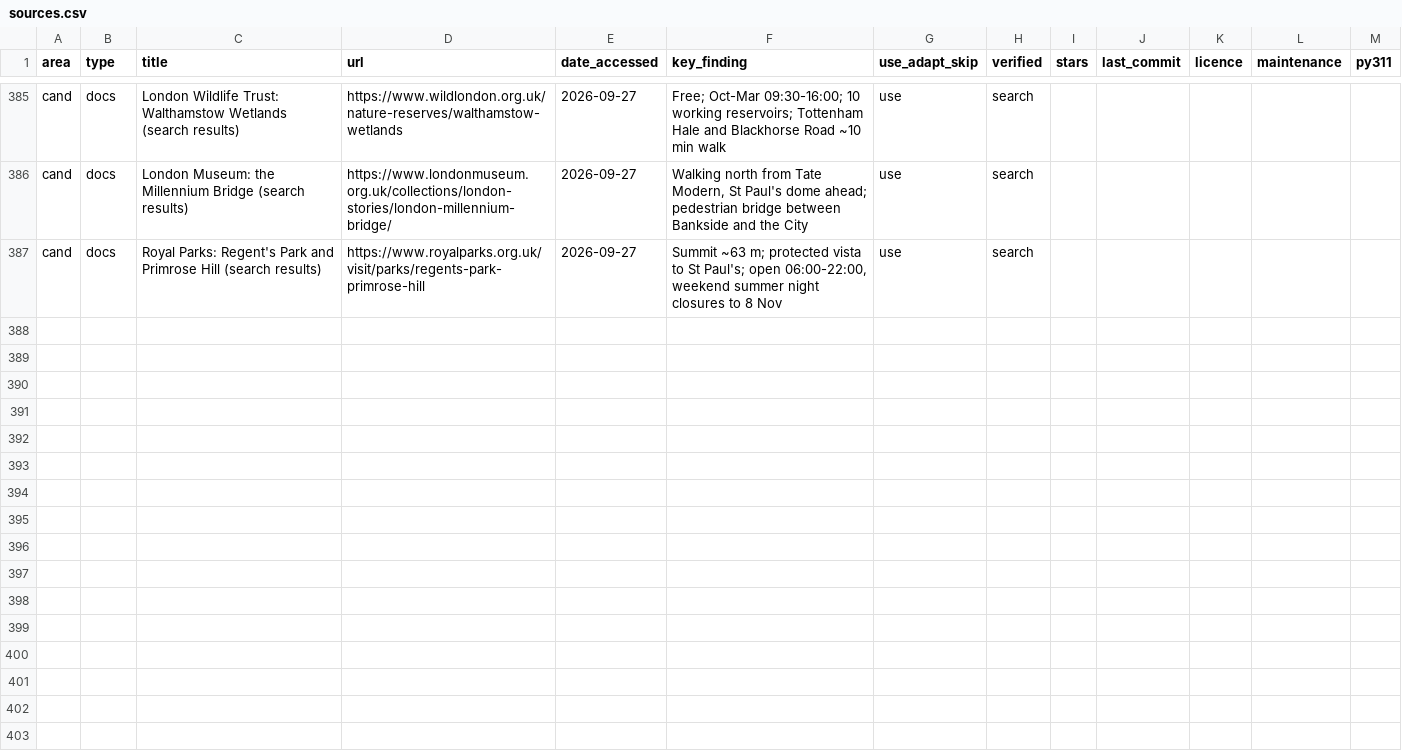
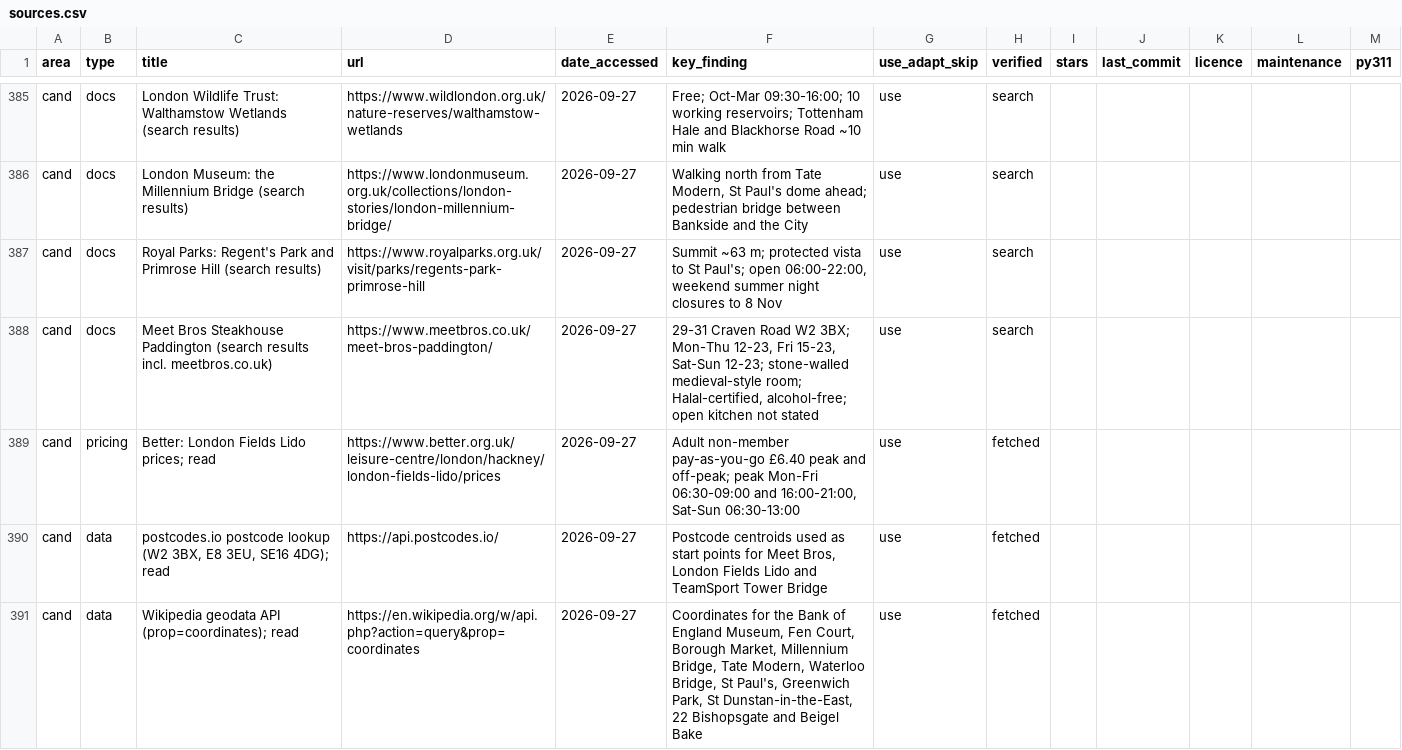
Before and after one commit to Abramceeeek/Sofia.K, a CSV file: research/sources.csv, drawn as a sheet; only a part is shown, gaps mark what is left out; the diff names each change by its address in the sheet, - before the commit and + after, or states it on an @@ line.

```diff
--- a/research/sources.csv
+++ b/research/sources.csv
+row 388: cand | docs | Meet Bros Steakhouse Paddington (search results incl. meetbros.co.uk) | https://www.meetbros.co.uk/meet-bros-paddington/ | 2026-09-27 | 29-31 Craven Road W2 3BX; Mon-Thu 12-23, Fri 15-23, Sat-Sun 12-23; stone-walled medieval-style room; Halal-certified, alcohol-free; open kitchen not stated | use | search
+row 389: cand | pricing | Better: London Fields Lido prices; read | https://www.better.org.uk/leisure-centre/london/hackney/london-fields-lido/prices | 2026-09-27 | Adult non-member pay-as-you-go £6.40 peak and off-peak; peak Mon-Fri 06:30-09:00 and 16:00-21:00, Sat-Sun 06:30-13:00 | use | fetched
+row 390: cand | data | postcodes.io postcode lookup (W2 3BX, E8 3EU, SE16 4DG); read | https://api.postcodes.io/ | 2026-09-27 | Postcode centroids used as start points for Meet Bros, London Fields Lido and TeamSport Tower Bridge | use | fetched
+row 391: cand | data | Wikipedia geodata API (prop=coordinates); read | https://en.wikipedia.org/w/api.php?action=query&prop=coordinates | 2026-09-27 | Coordinates for the Bank of England Museum, Fen Court, Borough Market, Millennium Bridge, Tate Modern, Waterloo Bridge, St Paul's, Greenwich Park, St Dunstan-in-the-East, 22 Bishopsgate and Beigel Bake | use | fetched
```
Also changed, not shown: 25 other files.
